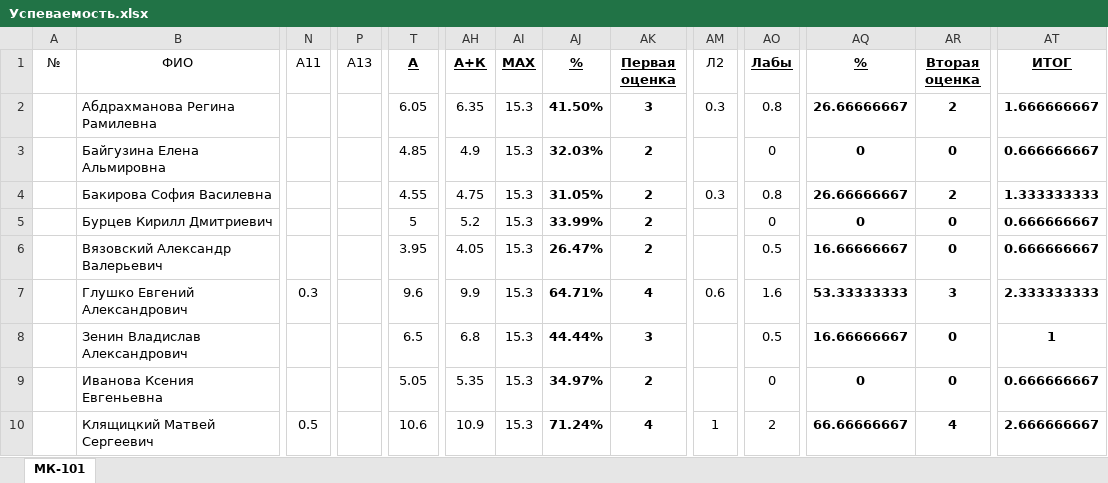
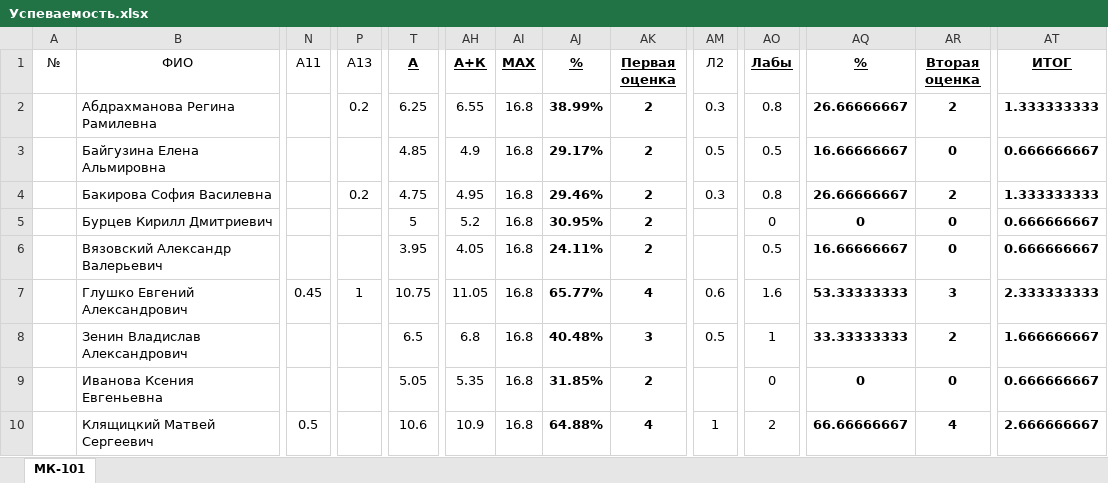
Before and after one commit to DorofeevKonstantin/1, an Excel workbook: Успеваемость.xlsx, sheet МК-101, drawn as a sheet; only a part is shown, gaps mark what is left out; values as stored, in another font and other column widths than the file's, no borders; the diff covers the shown part only; the diff names each change by its address in the sheet, - before the commit and + after, or states it on an @@ line.

Commit message:
Update achievement.

```diff
--- a/Успеваемость.xlsx (sheet МК-101)
+++ b/Успеваемость.xlsx (sheet МК-101)
-P2 (A13): (empty)
+P2 (A13): 0.2
-T2 (А): 6.05
+T2 (А): 6.25
-AH2 (А+К): 6.35
+AH2 (А+К): 6.55
-AI2:AI10 (MAX): 15.3
+AI2:AI10 (MAX): 16.8
-AJ2 (%): 41.50%
+AJ2 (%): 38.99%
-AK2 (Первая оценка): 3
+AK2 (Первая оценка): 2
-AT2 (ИТОГ): 1.666666667
+AT2 (ИТОГ): 1.333333333
-AJ3 (%): 32.03%
+AJ3 (%): 29.17%
-AM3 (Л2): (empty)
+AM3 (Л2): 0.5
-AO3 (Лабы): 0
+AO3 (Лабы): 0.5
-AQ3 (%): 0
+AQ3 (%): 16.66666667
-P4 (A13): (empty)
+P4 (A13): 0.2
-T4 (А): 4.55
+T4 (А): 4.75
-AH4 (А+К): 4.75
+AH4 (А+К): 4.95
-AJ4 (%): 31.05%
+AJ4 (%): 29.46%
-AJ5 (%): 33.99%
+AJ5 (%): 30.95%
-AJ6 (%): 26.47%
+AJ6 (%): 24.11%
-N7 (A11): 0.3
+N7 (A11): 0.45
-P7 (A13): (empty)
+P7 (A13): 1
-T7 (А): 9.6
+T7 (А): 10.75
-AH7 (А+К): 9.9
+AH7 (А+К): 11.05
-AJ7 (%): 64.71%
+AJ7 (%): 65.77%
-AJ8 (%): 44.44%
+AJ8 (%): 40.48%
-AM8 (Л2): (empty)
+AM8 (Л2): 0.5
-AO8 (Лабы): 0.5
+AO8 (Лабы): 1
-AQ8 (%): 16.66666667
+AQ8 (%): 33.33333333
-AR8 (Вторая оценка): 0
+AR8 (Вторая оценка): 2
-AT8 (ИТОГ): 1
+AT8 (ИТОГ): 1.666666667
-AJ9 (%): 34.97%
+AJ9 (%): 31.85%
-AJ10 (%): 71.24%
+AJ10 (%): 64.88%
```
Also changed, not shown: 107 edited cells elsewhere in this sheet.
